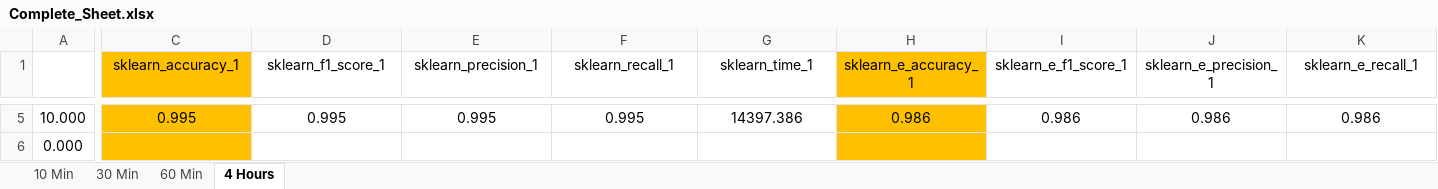
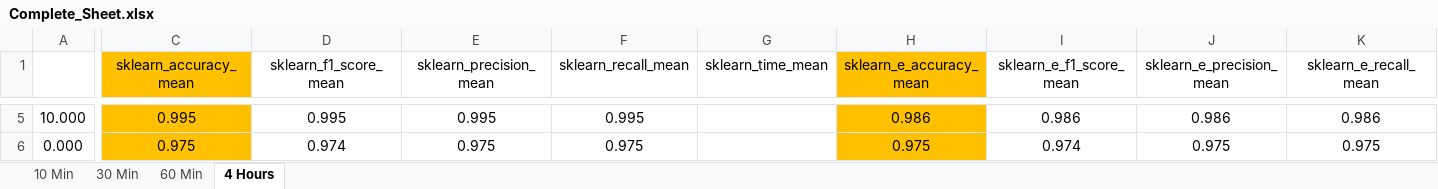
Before and after one commit to DataSystemsGroupUT/AutoMLBench, an Excel workbook: Complete_Sheet.xlsx, sheet 4 Hours, drawn as a sheet; only a part is shown, gaps mark what is left out; values as stored, in another font and other column widths than the file's, no borders; the diff covers the shown part only; the diff names each change by its address in the sheet, - before the commit and + after, or states it on an @@ line.

```diff
--- a/Complete_Sheet.xlsx (sheet 4 Hours)
+++ b/Complete_Sheet.xlsx (sheet 4 Hours)
-C1: sklearn_accuracy_1
+C1: sklearn_accuracy_mean
-D1: sklearn_f1_score_1
+D1: sklearn_f1_score_mean
-E1: sklearn_precision_1
+E1: sklearn_precision_mean
-F1: sklearn_recall_1
+F1: sklearn_recall_mean
-G1: sklearn_time_1
+G1: sklearn_time_mean
-H1: sklearn_e_accuracy_1
+H1: sklearn_e_accuracy_mean
-I1: sklearn_e_f1_score_1
+I1: sklearn_e_f1_score_mean
-J1: sklearn_e_precision_1
+J1: sklearn_e_precision_mean
-K1: sklearn_e_recall_1
+K1: sklearn_e_recall_mean
-G5 (sklearn_time_mean): 14397.386
+G5 (sklearn_time_mean): (empty)
-C6 (sklearn_accuracy_mean): (empty)
+C6 (sklearn_accuracy_mean): 0.975
-D6 (sklearn_f1_score_mean): (empty)
+D6 (sklearn_f1_score_mean): 0.974
-E6 (sklearn_precision_mean): (empty)
+E6 (sklearn_precision_mean): 0.975
-F6 (sklearn_recall_mean): (empty)
+F6 (sklearn_recall_mean): 0.975
-H6 (sklearn_e_accuracy_mean): (empty)
+H6 (sklearn_e_accuracy_mean): 0.975
-I6 (sklearn_e_f1_score_mean): (empty)
+I6 (sklearn_e_f1_score_mean): 0.974
-J6 (sklearn_e_precision_mean): (empty)
+J6 (sklearn_e_precision_mean): 0.975
-K6 (sklearn_e_recall_mean): (empty)
+K6 (sklearn_e_recall_mean): 0.975
```
Also changed, not shown: 1573 edited cells and cell formats elsewhere in this sheet, sheet 30 Min, sheet 10 Min, sheet 60 Min, AutoML Benchmarking Results.xlsx, 20 other files.
